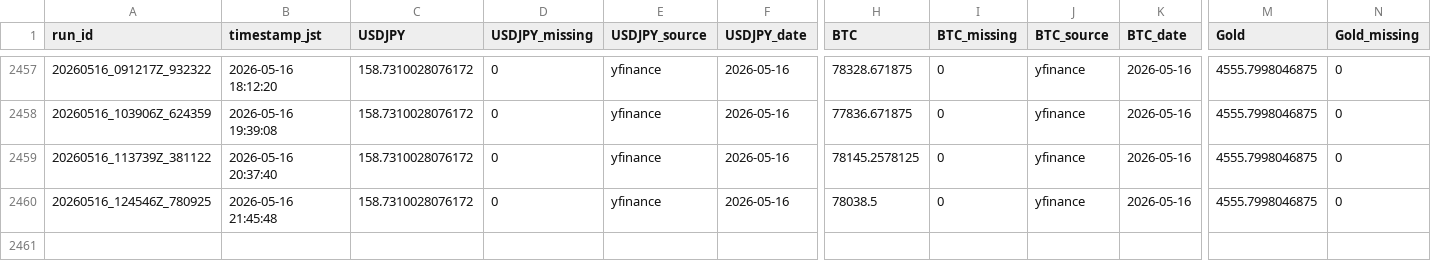
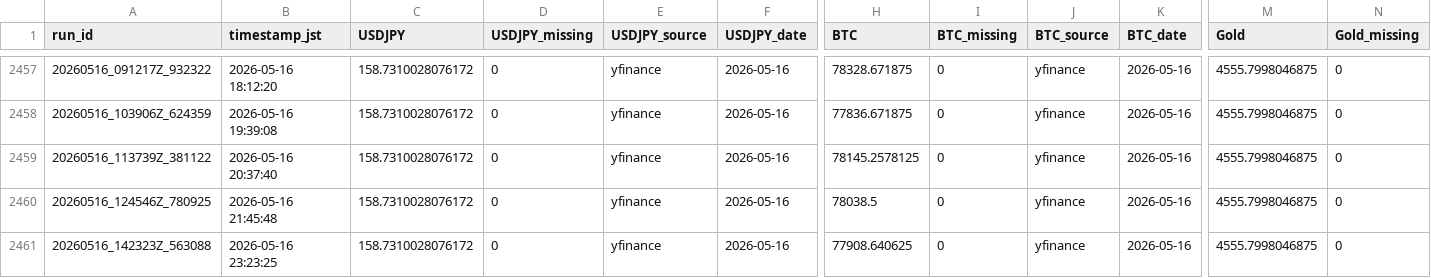
Before and after one commit to zakkizakkizakkizakki-hub/yfinance_test, a CSV file: market_yfinance_log.csv, drawn as a sheet; only a part is shown, gaps mark what is left out; rows hold the shown columns only; the diff names each change by its address in the sheet, - before the commit and + after, or states it on an @@ line.

```diff
--- a/market_yfinance_log.csv
+++ b/market_yfinance_log.csv
+row 2461: 20260516_142323Z_563088 | 2026-05-16 23:23:25 | 158.7310028076172 | 0 | yfinance | 2026-05-16 | 77908.640625 | 0 | yfinance | 2026-05-16 | 4555.7998046875 | 0
```
Also changed, not shown: retry_trials.csv, 2 other files.
